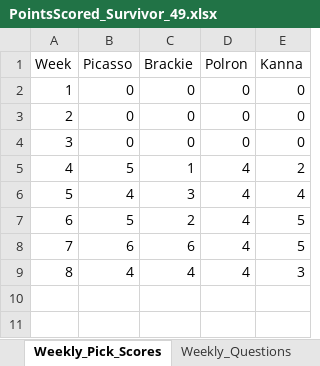
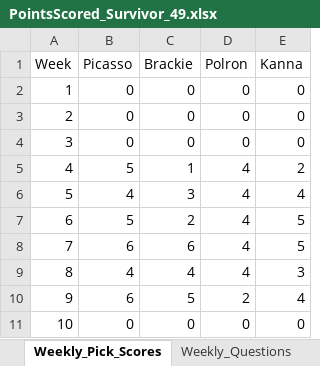
Before and after one commit to ischultz503/Survivor, an Excel workbook: data/PointsScored_Survivor_49.xlsx, sheet Weekly_Pick_Scores, drawn as a sheet; values as stored, in another font and other column widths than the file's, no borders; the diff names each change by its address in the sheet, - before the commit and + after, or states it on an @@ line.

```diff
--- a/data/PointsScored_Survivor_49.xlsx (sheet Weekly_Pick_Scores)
+++ b/data/PointsScored_Survivor_49.xlsx (sheet Weekly_Pick_Scores)
+row 10: 9 | 6 | 5 | 2 | 4
+row 11: 10 | 0 | 0 | 0 | 0
```
Also changed, not shown: sheet PointsScored_Survivor, sheet Weekly_Questions, hidden cells, data/Player_images_S49_Survivor.xlsx, data/east/Survivor_49_East.xlsx, 1 other file.
